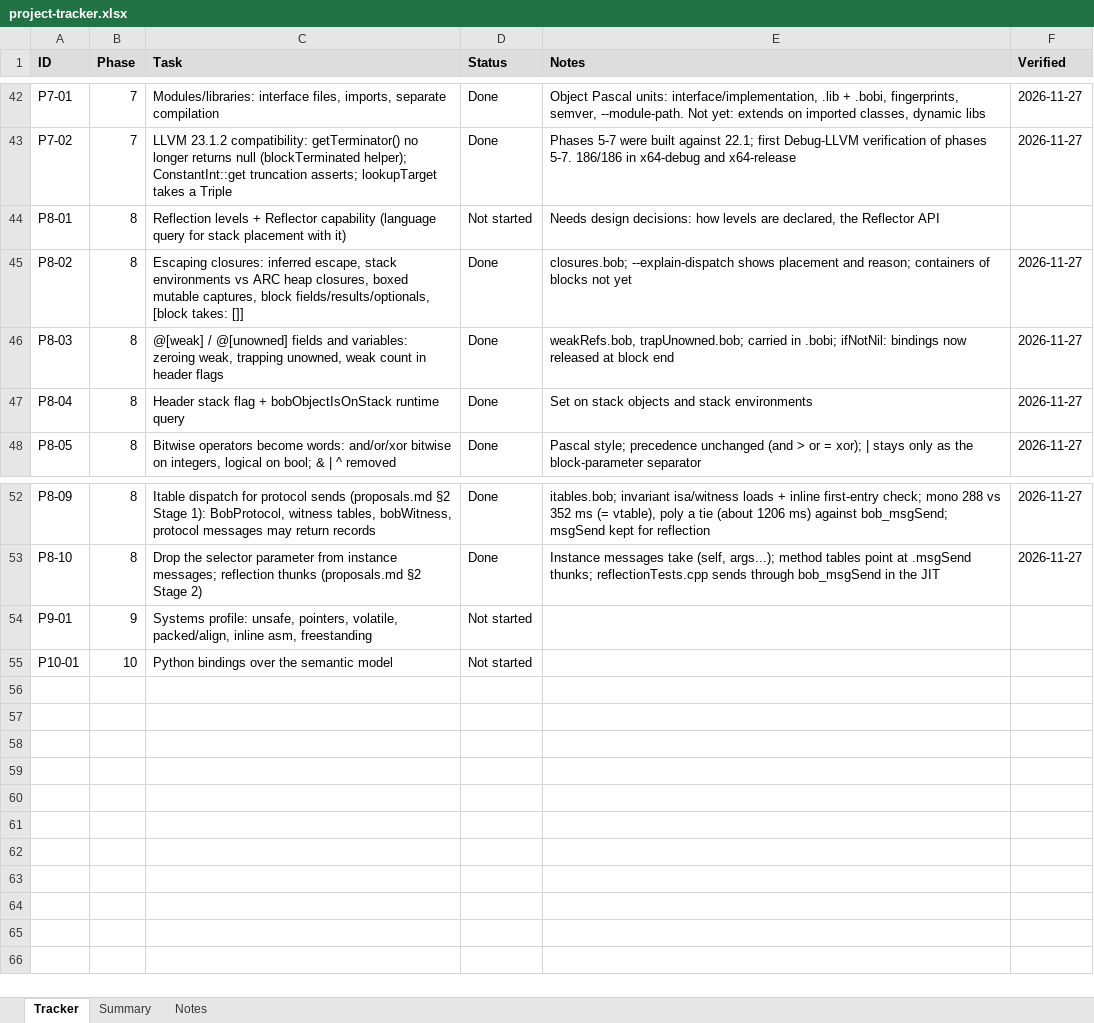
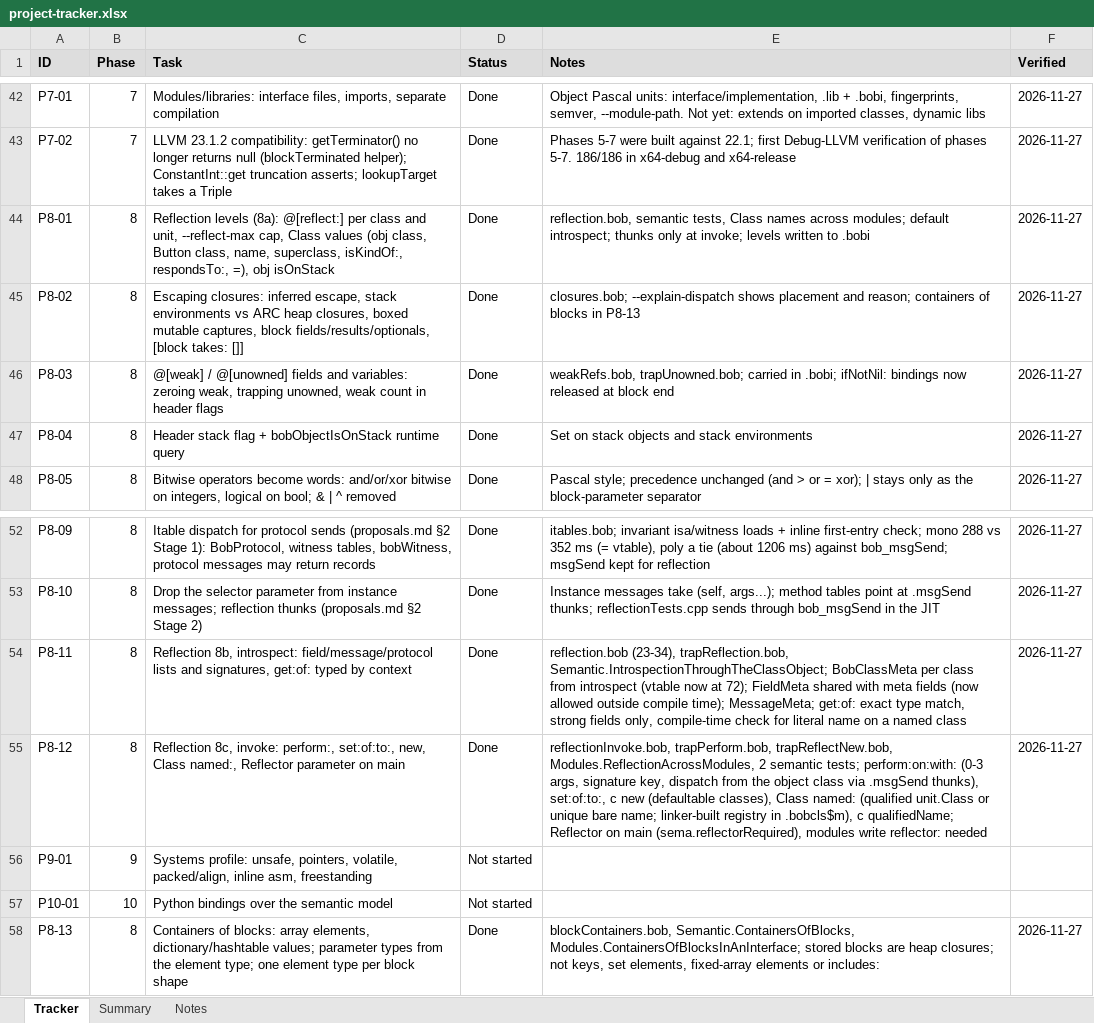
Before and after one commit to jimcrafton/bob, an Excel workbook: docs/project-tracker.xlsx, sheet Tracker, drawn as a sheet; only a part is shown, gaps mark what is left out; values as stored, in another font and other column widths than the file's, no borders; the diff names each change by its address in the sheet, - before the commit and + after, or states it on an @@ line.

Commit message:
bob phase 8 complete

```diff
--- a/docs/project-tracker.xlsx (sheet Tracker)
+++ b/docs/project-tracker.xlsx (sheet Tracker)
-C44 (Task): Reflection levels + Reflector capability (language query for stack placement with it)
+C44 (Task): Reflection levels (8a): @[reflect:] per class and unit, --reflect-max cap, Class values (obj class, Button class, name, superclass, isKindOf:, respondsTo:, =), obj isOnStack
-D44 (Status): Not started
+D44 (Status): Done
-E44 (Notes): Needs design decisions: how levels are declared, the Reflector API
+E44 (Notes): reflection.bob, semantic tests, Class names across modules; default introspect; thunks only at invoke; levels written to .bobi
-F44 (Verified): (empty)
+F44 (Verified): 2026-11-27
-E45 (Notes): …of blocks not yet
+E45 (Notes): …of blocks in P8-13
+row 54: P8-11 | 8 | Reflection 8b, introspect: field/message/protocol lists and signatures, get:of: typed by context | Done | reflection.bob (23-34), trapReflection.bob, Semantic.IntrospectionThroughTheClassObject; BobClassMeta per class from introspect (vtable now at 72); FieldMeta shared with meta fields (now allowed outside compile time); MessageMeta; get:of: exact type match, strong fields only, compile-time check for literal name on a named class | 2026-11-27
+row 55: P8-12 | 8 | Reflection 8c, invoke: perform:, set:of:to:, new, Class named:, Reflector parameter on main | Done | reflectionInvoke.bob, trapPerform.bob, trapReflectNew.bob, Modules.ReflectionAcrossModules, 2 semantic tests; perform:on:with: (0-3 args, signature key, dispatch from the object class via .msgSend thunks), set:of:to:, c new (defaultable classes), Class named: (qualified unit.Class or unique bare name; linker-built registry in .bobcls$m), c qualifiedName; Reflector on main (sema.reflectorRequired), modules write reflector: needed | 2026-11-27
+row 58: P8-13 | 8 | Containers of blocks: array elements, dictionary/hashtable values; parameter types from the element type; one element type per block shape | Done | blockContainers.bob, Semantic.ContainersOfBlocks, Modules.ContainersOfBlocksInAnInterface; stored blocks are heap closures; not keys, set elements, fixed-array elements or includes: | 2026-11-27
```
Also changed, not shown: sheet Notes, 40 other files.
